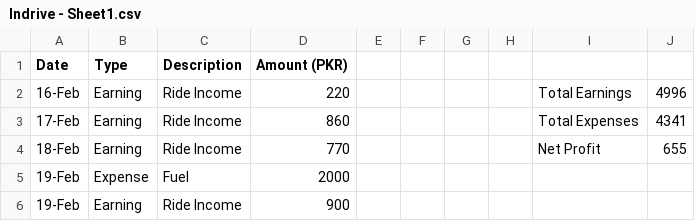
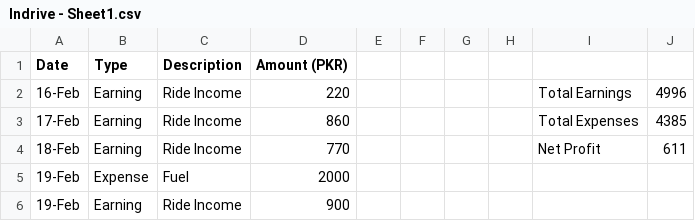
Before and after one commit to HamasNaveed/RideMint, a CSV file: Indrive - Sheet1.csv, drawn as a sheet; only a part is shown; the diff covers the shown part only.

```diff
--- a/Indrive - Sheet1.csv
+++ b/Indrive - Sheet1.csv
@@ -2,4 +2,4 @@ Date,Type,Description,Amount (PKR),,,,,,
 16-Feb,Earning,Ride Income,220,,,,,Total Earnings,4996
-17-Feb,Earning,Ride Income,860,,,,,Total Expenses,4341
-18-Feb,Earning,Ride Income,770,,,,,Net Profit,655
+17-Feb,Earning,Ride Income,860,,,,,Total Expenses,4385
+18-Feb,Earning,Ride Income,770,,,,,Net Profit,611
 19-Feb,Expense,Fuel,2000,,,,,,
```
Also changed, not shown: 36 added rows elsewhere in this file.
